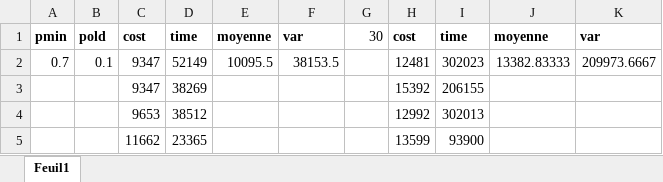
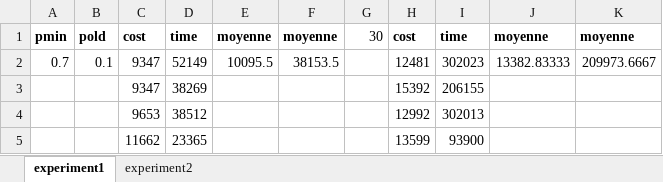
Before and after one commit to ehentgen/IntelligentAgents, an Excel workbook: lab4/results.xlsx, sheet experiment1, drawn as a sheet; only a part is shown; values as stored, in another font and other column widths than the file's, no borders; the diff names each change by its address in the sheet, - before the commit and + after, or states it on an @@ line.

```diff
--- a/lab4/results.xlsx (sheet experiment1)
+++ b/lab4/results.xlsx (sheet experiment1)
-sheet tab: Feuil1
+sheet tab: experiment1
+sheet tab: experiment2
-F1: var
+F1: moyenne
-K1: var
+K1: moyenne
```
